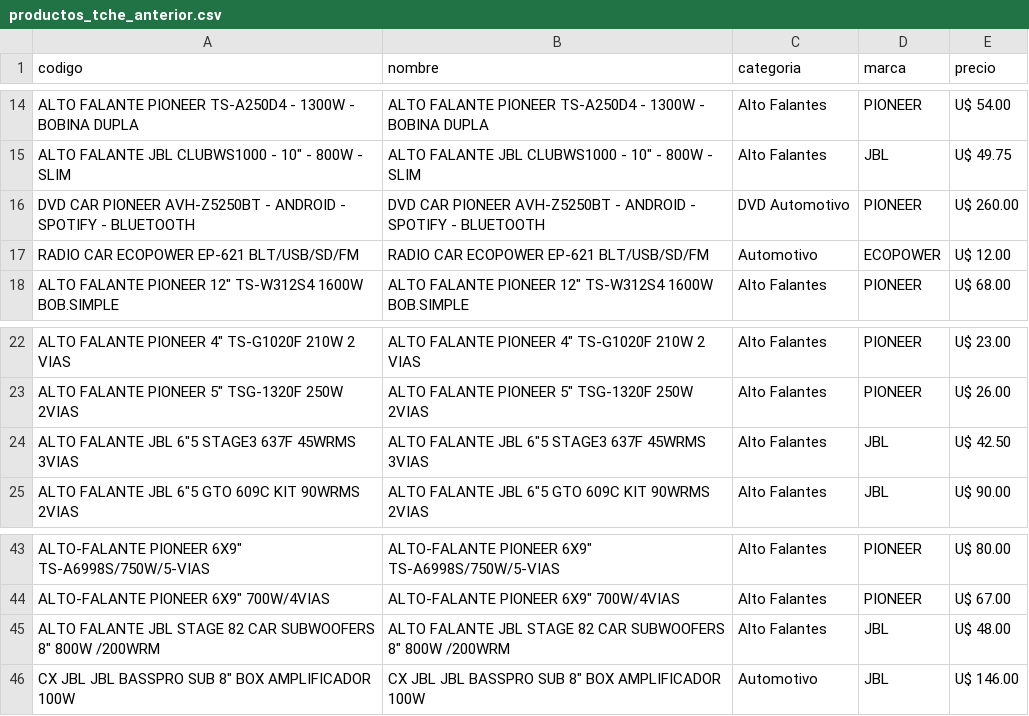
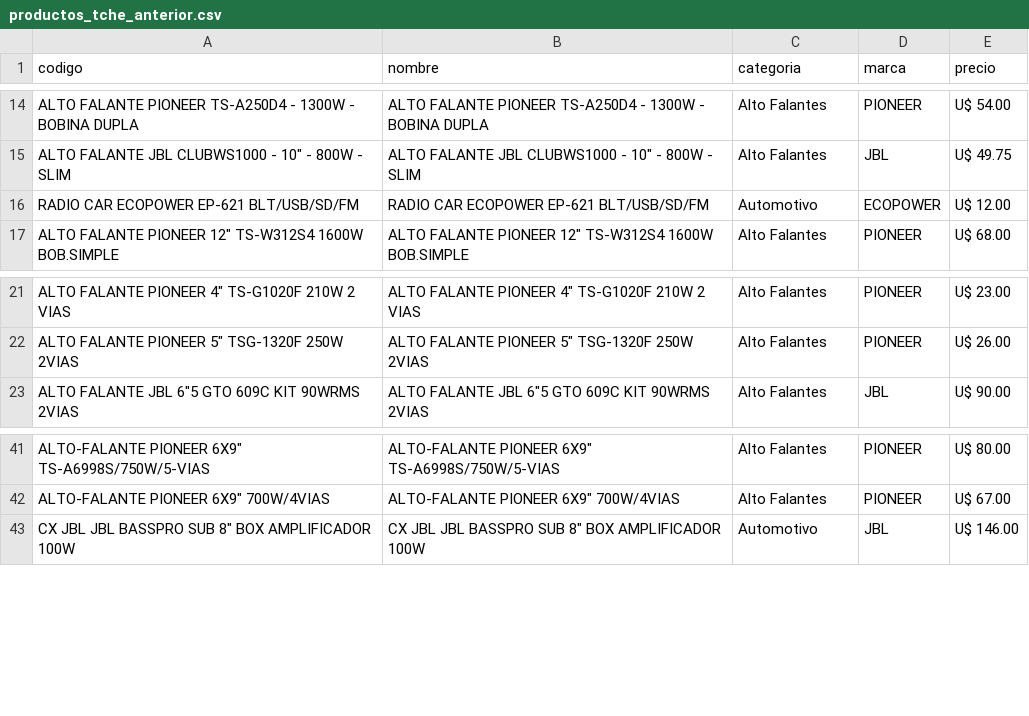
Before and after one commit to Gabrieluz1985/monitor-tcheloco, a CSV file: productos_tche_anterior.csv, drawn as a sheet; only a part is shown, gaps mark what is left out; the diff names each change by its address in the sheet, - before the commit and + after, or states it on an @@ line.

```diff
--- a/productos_tche_anterior.csv
+++ b/productos_tche_anterior.csv
-row 16: DVD CAR PIONEER AVH-Z5250BT - ANDROID - SPOTIFY - BLUETOOTH | DVD CAR PIONEER AVH-Z5250BT - ANDROID - SPOTIFY - BLUETOOTH | DVD Automotivo | PIONEER | U$ 260.00
-row 24: ALTO FALANTE JBL 6"5 STAGE3 637F 45WRMS 3VIAS | ALTO FALANTE JBL 6"5 STAGE3 637F 45WRMS 3VIAS | Alto Falantes | JBL | U$ 42.50
-row 45: ALTO FALANTE JBL STAGE 82 CAR SUBWOOFERS 8" 800W /200WRM | ALTO FALANTE JBL STAGE 82 CAR SUBWOOFERS 8" 800W /200WRM | Alto Falantes | JBL | U$ 48.00
```
